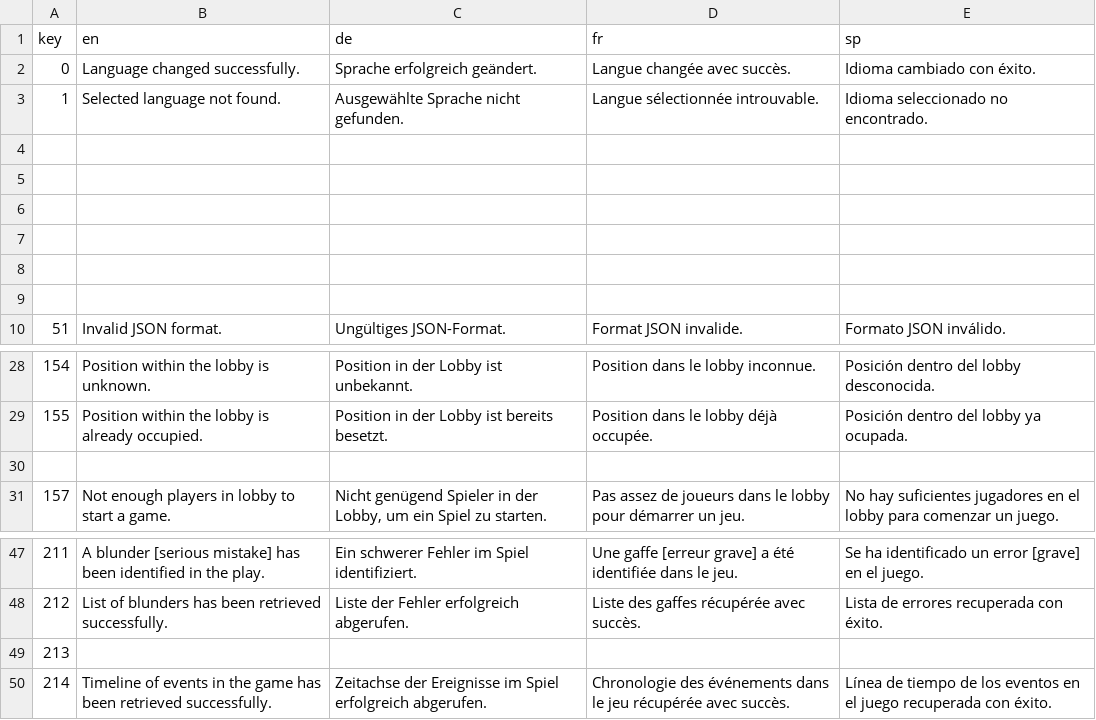
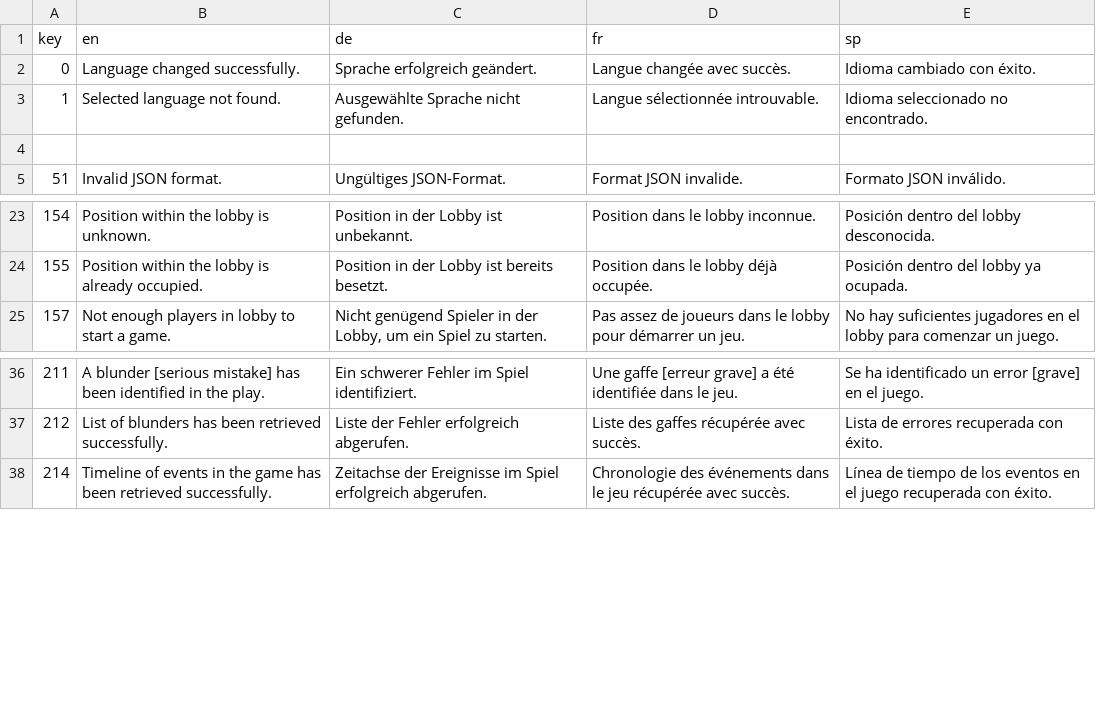
Before and after one commit to 12ghostrider21/KIMaster, a CSV file: Tools/language.csv, drawn as a sheet; only a part is shown, gaps mark what is left out; the diff covers the shown part only.

```diff
--- a/Tools/language.csv
+++ b/Tools/language.csv
@@ -5,5 +4,0 @@
-;;;;;;
-;;;;;;
-;;;;;;
-;;;;;;
-;;;;;;
@@ -30 +24,0 @@
-;;;;;;
@@ -49 +37,0 @@
-213;;;;;;
```
Also changed, not shown: 3 added rows and 11 removed rows elsewhere in this file.
